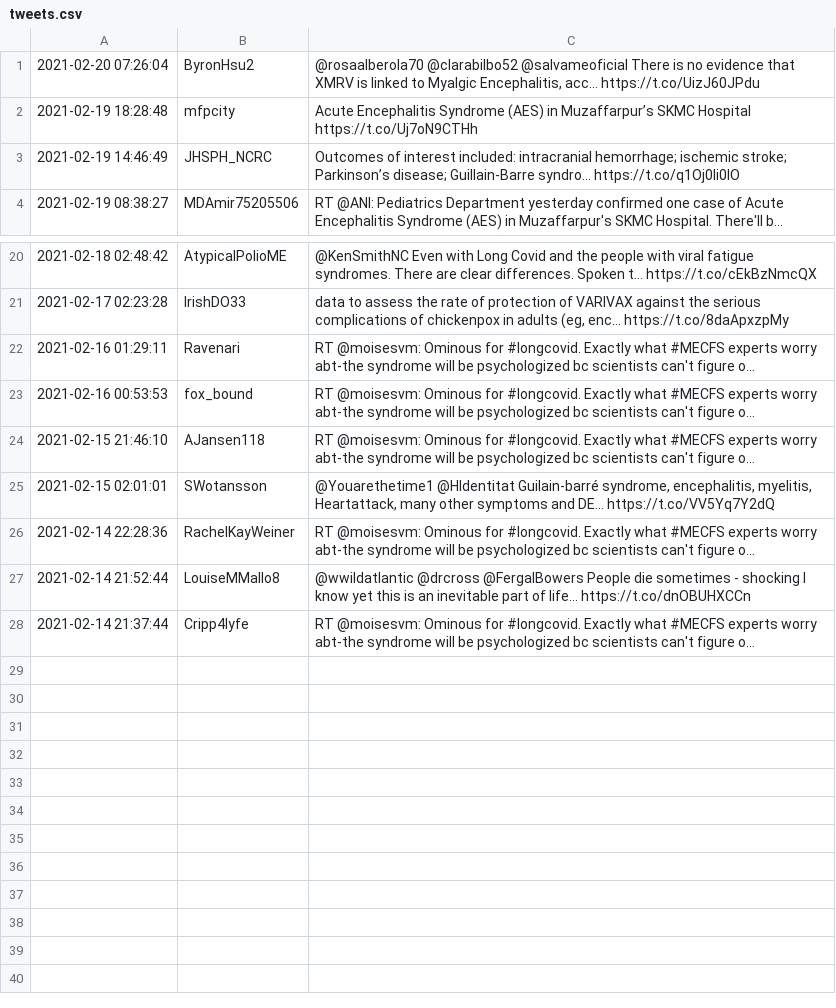
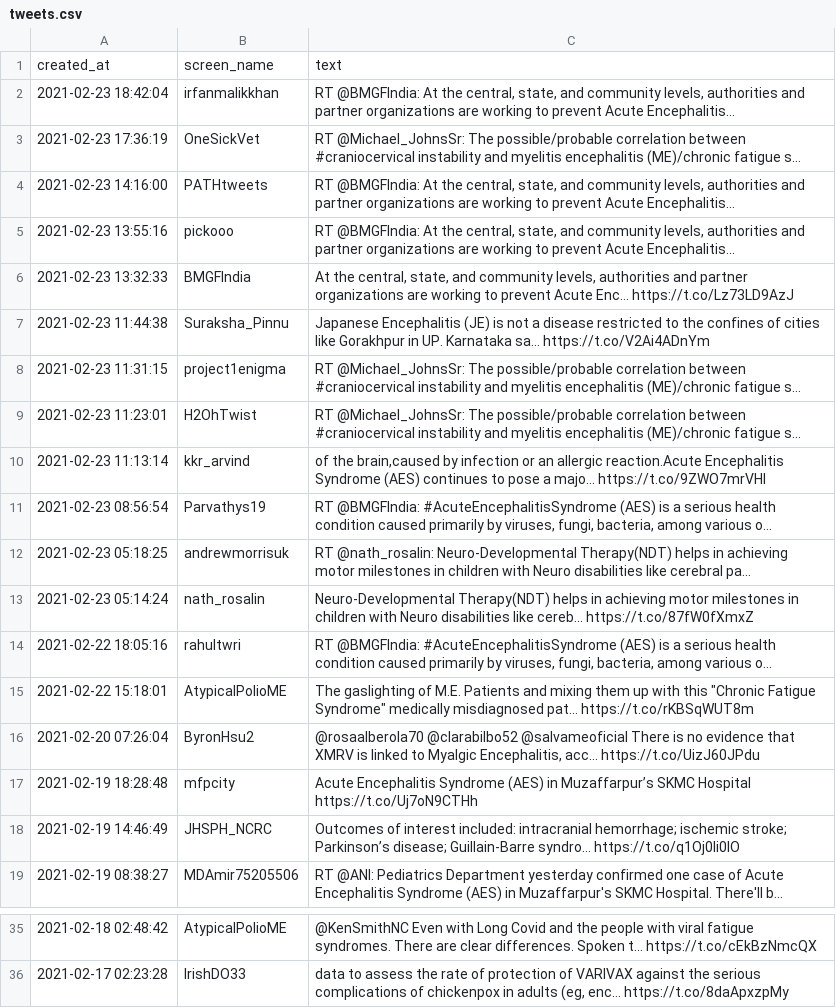
Before and after one commit to MichelAtieno/Test-Practice, a CSV file: tweets.csv, drawn as a sheet; only a part is shown, gaps mark what is left out; removed rows and columns are numbered as before the commit, all else as after; the diff names each change by its address in the sheet, - before the commit and + after, or states it on an @@ line.

```diff
--- a/tweets.csv
+++ b/tweets.csv
+row 1: created_at | screen_name | text
+row 2: 2021-02-23 18:42:04 | irfanmalikkhan | RT @BMGFIndia: At the central, state, and community levels, authorities and partner organizations are working to prevent Acute Encephalitis…
+row 3: 2021-02-23 17:36:19 | OneSickVet | RT @Michael_JohnsSr: The possible/probable correlation between #craniocervical instability and myelitis encephalitis (ME)/chronic fatigue s…
+row 4: 2021-02-23 14:16:00 | PATHtweets | RT @BMGFIndia: At the central, state, and community levels, authorities and partner organizations are working to prevent Acute Encephalitis…
+row 5: 2021-02-23 13:55:16 | pickooo | RT @BMGFIndia: At the central, state, and community levels, authorities and partner organizations are working to prevent Acute Encephalitis…
+row 6: 2021-02-23 13:32:33 | BMGFIndia | At the central, state, and community levels, authorities and partner organizations are working to prevent Acute Enc… https://t.co/Lz73LD9AzJ
+row 7: 2021-02-23 11:44:38 | Suraksha_Pinnu | Japanese Encephalitis (JE) is not a disease restricted to the confines of cities like Gorakhpur in UP. Karnataka sa… https://t.co/V2Ai4ADnYm
+row 8: 2021-02-23 11:31:15 | project1enigma | RT @Michael_JohnsSr: The possible/probable correlation between #craniocervical instability and myelitis encephalitis (ME)/chronic fatigue s…
+row 9: 2021-02-23 11:23:01 | H2OhTwist | RT @Michael_JohnsSr: The possible/probable correlation between #craniocervical instability and myelitis encephalitis (ME)/chronic fatigue s…
+row 10: 2021-02-23 11:13:14 | kkr_arvind | of the brain,caused by infection or an allergic reaction.Acute Encephalitis Syndrome (AES) continues to pose a majo… https://t.co/9ZWO7mrVHl
+row 11: 2021-02-23 08:56:54 | Parvathys19 | RT @BMGFIndia: #AcuteEncephalitisSyndrome (AES) is a serious health condition caused primarily by viruses, fungi, bacteria, among various o…
+row 12: 2021-02-23 05:18:25 | andrewmorrisuk | RT @nath_rosalin: Neuro-Developmental Therapy(NDT) helps in achieving motor milestones in children with Neuro disabilities like cerebral pa…
+row 13: 2021-02-23 05:14:24 | nath_rosalin | Neuro-Developmental Therapy(NDT) helps in achieving motor milestones in children with Neuro disabilities like cereb… https://t.co/87fW0fXmxZ
+row 14: 2021-02-22 18:05:16 | rahultwri | RT @BMGFIndia: #AcuteEncephalitisSyndrome (AES) is a serious health condition caused primarily by viruses, fungi, bacteria, among various o…
+row 15: 2021-02-22 15:18:01 | AtypicalPolioME | The gaslighting of M.E. Patients and mixing them up with this "Chronic Fatigue Syndrome" medically misdiagnosed pat… https://t.co/rKBSqWUT8m
-row 22: 2021-02-16 01:29:11 | Ravenari | RT @moisesvm: Ominous for #longcovid. Exactly what #MECFS experts worry abt-the syndrome will be psychologized bc scientists can't figure o…
-row 23: 2021-02-16 00:53:53 | fox_bound | RT @moisesvm: Ominous for #longcovid. Exactly what #MECFS experts worry abt-the syndrome will be psychologized bc scientists can't figure o…
-row 24: 2021-02-15 21:46:10 | AJansen118 | RT @moisesvm: Ominous for #longcovid. Exactly what #MECFS experts worry abt-the syndrome will be psychologized bc scientists can't figure o…
-row 25: 2021-02-15 02:01:01 | SWotansson | @Youarethetime1 @HIdentitat Guilain-barré syndrome, encephalitis, myelitis, Heartattack, many other symptoms and DE… https://t.co/VV5Yq7Y2dQ
-row 26: 2021-02-14 22:28:36 | RachelKayWeiner | RT @moisesvm: Ominous for #longcovid. Exactly what #MECFS experts worry abt-the syndrome will be psychologized bc scientists can't figure o…
-row 27: 2021-02-14 21:52:44 | LouiseMMallo8 | @wwildatlantic @drcross @FergalBowers People die sometimes - shocking I know yet this is an inevitable part of life… https://t.co/dnOBUHXCCn
-row 28: 2021-02-14 21:37:44 | Cripp4lyfe | RT @moisesvm: Ominous for #longcovid. Exactly what #MECFS experts worry abt-the syndrome will be psychologized bc scientists can't figure o…
```
Also changed, not shown: 2 other files.
